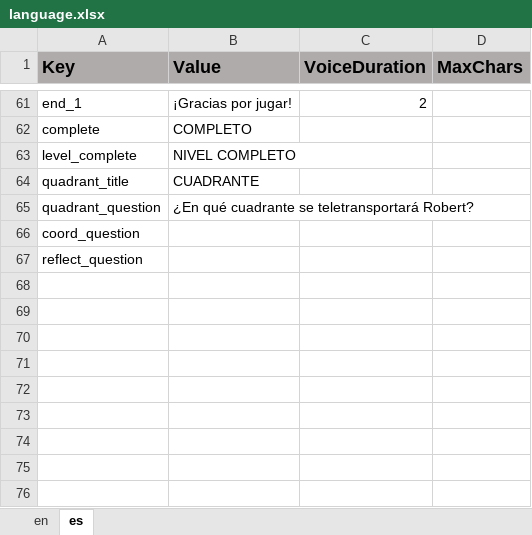
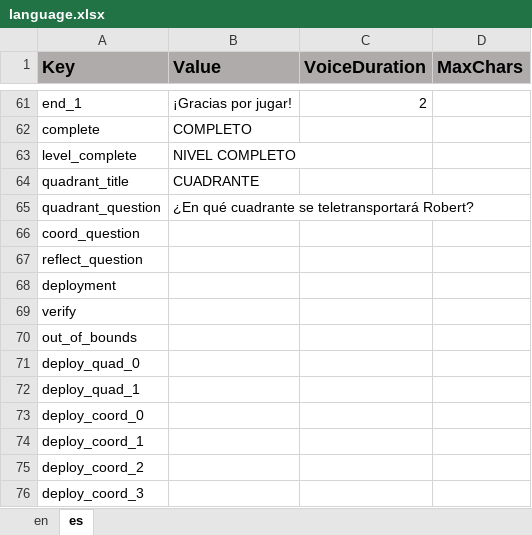
Before and after one commit to ddionisio/LL_6NSC6B, an Excel workbook: Language/language.xlsx, sheet es, drawn as a sheet; only a part is shown, gaps mark what is left out; values as stored, in another font and other column widths than the file's, no borders; the diff names each change by its address in the sheet, - before the commit and + after, or states it on an @@ line.

Commit message:
added dialog for deployment phase, some tweaks here and there, new submit build

```diff
--- a/Language/language.xlsx (sheet es)
+++ b/Language/language.xlsx (sheet es)
+row 68: deployment
+row 69: verify
+row 70: out_of_bounds
+row 71: deploy_quad_0
+row 72: deploy_quad_1
+row 73: deploy_coord_0
+row 74: deploy_coord_1
+row 75: deploy_coord_2
+row 76: deploy_coord_3
```
Also changed, not shown: sheet en, 23 other files.
